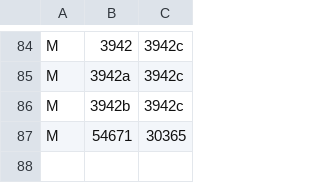
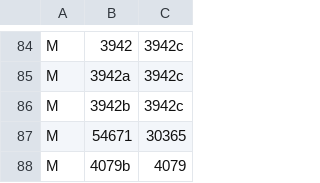
Before and after one commit to jncraton/bricki, a CSV file: data/part_relationships.csv, drawn as a sheet; only a part is shown, gaps mark what is left out; the diff names each change by its address in the sheet, - before the commit and + after, or states it on an @@ line.

```diff
--- a/data/part_relationships.csv
+++ b/data/part_relationships.csv
+row 88: M | 4079b | 4079
```
Also changed, not shown: data/part_bins.csv, 1 other file.
